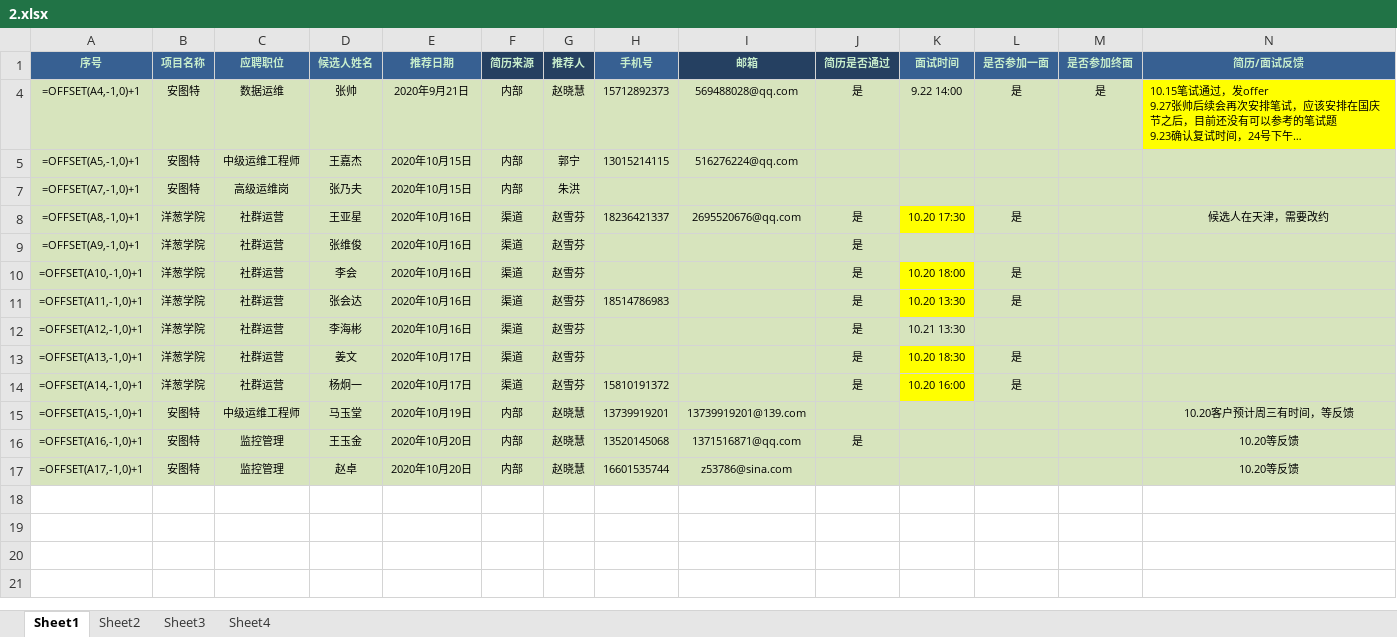
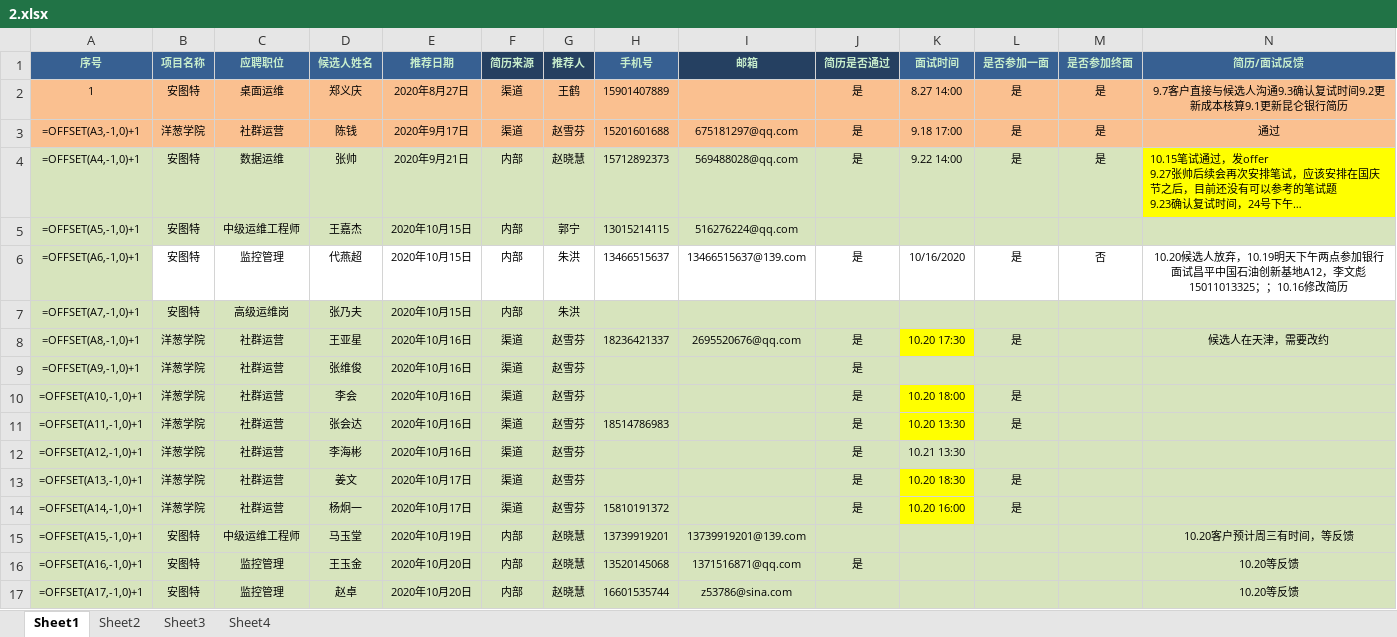
Before and after one commit to God-JohnDiamond/auto-tool-Yanjie, an Excel workbook: 2.xlsx, sheet Sheet1, drawn as a sheet; only a part is shown; long unchanged cells end in …; values as stored, in another font and other column widths than the file's, no borders; formulas without a stored value are shown as written; conditional formats not drawn; rows hold the shown columns only; the diff names each change by its address in the sheet, - before the commit and + after, or states it on an @@ line.

```diff
--- a/2.xlsx (sheet Sheet1)
+++ b/2.xlsx (sheet Sheet1)
@@ row 2 unhidden: 1 | 安图特 | 桌面运维 | 郑义庆 | 2020年8月27日 | 渠道 | 王鹤 | 15901407889 |  | 是 | 8.27 14:00 | 是 | 是 | 9.7客户直接与候选人沟通9.3确认复试时间9.2更新成本核算9.1更新昆仑银行简历 @@
+row 3: =OFFSET(A3,-1,0)+1 | 洋葱学院 | 社群运营 | 陈钱 | 2020年9月17日 | 渠道 | 赵雪芬 | 15201601688 | 675181297@qq.com | 是 | 9.18 17:00 | 是 | 是 | 通过
@@ row 6 unhidden: =OFFSET(A6,-1,0)+1 | 安图特 | 监控管理 | 代燕超 | 2020年10月15日 | 内部 | 朱洪 | 13466515637 | 13466515637@139.com | 是 | 10/16/2020 | 是 | 否 | 10.20候选人放弃，10.19明天下午两点参加银行面试昌平中国石油创新基地A12，李文彪 15011013325；；10.16修改简历 @@
```
Also changed, not shown: sheet Sheet4, 1 other file.
